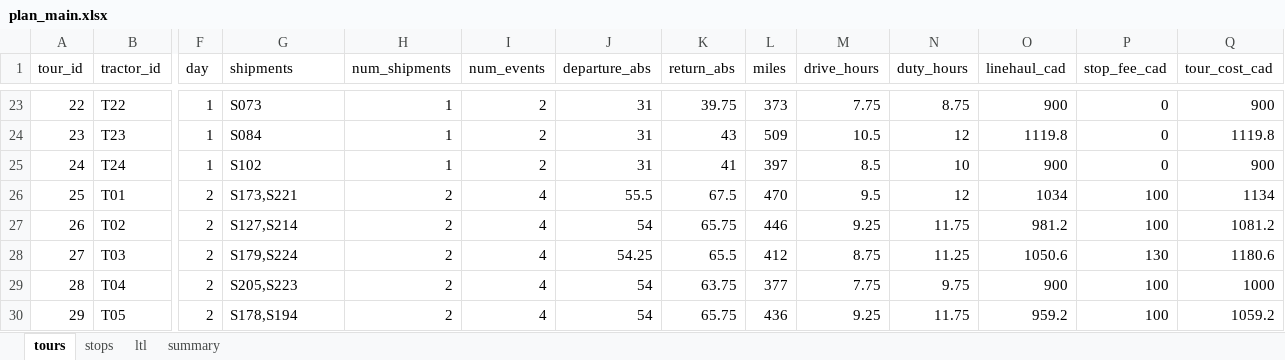
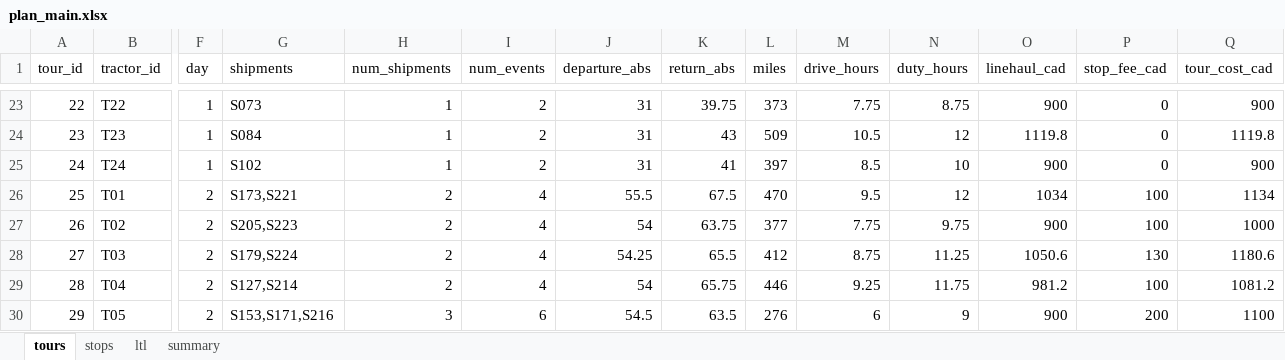
Before and after one commit to VassiliProko/mgsc404-project, an Excel workbook: output/plan_main.xlsx, sheet tours, drawn as a sheet; only a part is shown, gaps mark what is left out; values as stored, in another font and other column widths than the file's, no borders; the diff covers the shown part only; the diff names each change by its address in the sheet, - before the commit and + after, or states it on an @@ line.

```diff
--- a/output/plan_main.xlsx (sheet tours)
+++ b/output/plan_main.xlsx (sheet tours)
-G27 (shipments): S127,S214
+G27 (shipments): S205,S223
-K27 (return_abs): 65.75
+K27 (return_abs): 63.75
-L27 (miles): 446
+L27 (miles): 377
-M27 (drive_hours): 9.25
+M27 (drive_hours): 7.75
-N27 (duty_hours): 11.75
+N27 (duty_hours): 9.75
-O27 (linehaul_cad): 981.2
+O27 (linehaul_cad): 900
-Q27 (tour_cost_cad): 1081.2
+Q27 (tour_cost_cad): 1000
-G29 (shipments): S205,S223
+G29 (shipments): S127,S214
-K29 (return_abs): 63.75
+K29 (return_abs): 65.75
-L29 (miles): 377
+L29 (miles): 446
-M29 (drive_hours): 7.75
+M29 (drive_hours): 9.25
-N29 (duty_hours): 9.75
+N29 (duty_hours): 11.75
-O29 (linehaul_cad): 900
+O29 (linehaul_cad): 981.2
-Q29 (tour_cost_cad): 1000
+Q29 (tour_cost_cad): 1081.2
-G30 (shipments): S178,S194
+G30 (shipments): S153,S171,S216
-H30 (num_shipments): 2
+H30 (num_shipments): 3
-I30 (num_events): 4
+I30 (num_events): 6
-J30 (departure_abs): 54
+J30 (departure_abs): 54.5
-K30 (return_abs): 65.75
+K30 (return_abs): 63.5
-L30 (miles): 436
+L30 (miles): 276
-M30 (drive_hours): 9.25
+M30 (drive_hours): 6
-N30 (duty_hours): 11.75
+N30 (duty_hours): 9
-O30 (linehaul_cad): 959.2
+O30 (linehaul_cad): 900
-P30 (stop_fee_cad): 100
+P30 (stop_fee_cad): 200
-Q30 (tour_cost_cad): 1059.2
+Q30 (tour_cost_cad): 1100
```
Also changed, not shown: 300 edited cells elsewhere in this sheet, sheet stops, sheet summary, 24 other files.
